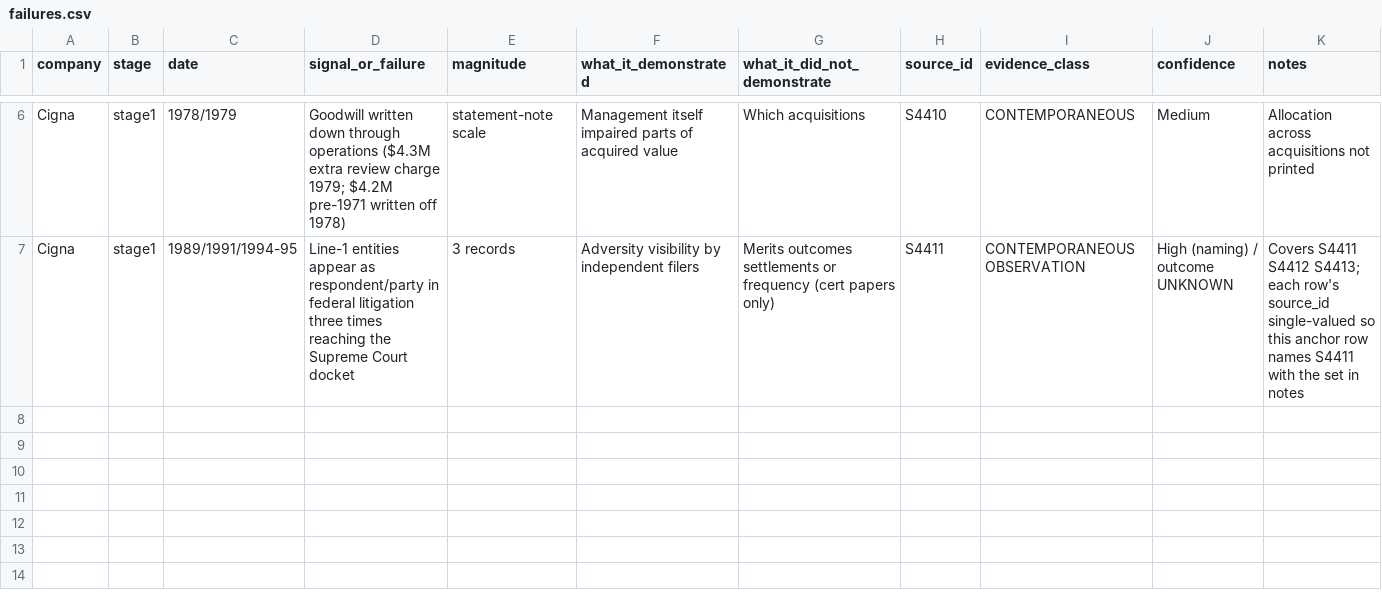
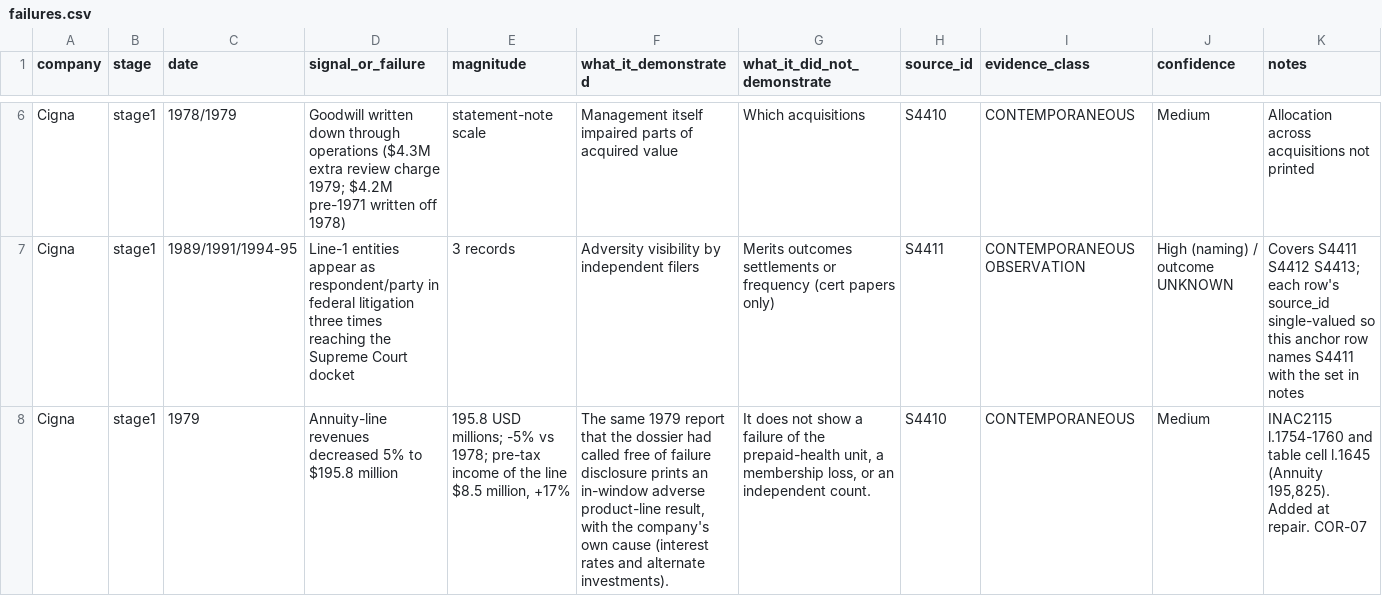
Before and after one commit to RudraNarayanP/founder-s-play-book, a CSV file: founders_playbook/01_companies/company_014_cigna/failures.csv, drawn as a sheet; only a part is shown, gaps mark what is left out.

```diff
--- a/founders_playbook/01_companies/company_014_cigna/failures.csv
+++ b/founders_playbook/01_companies/company_014_cigna/failures.csv
@@ -7 +7,2 @@ Cigna,stage1,1978/1979,Goodwill written down through operations ($4.3M extra rev
 Cigna,stage1,1989/1991/1994-95,Line-1 entities appear as respondent/party in federal litigation three times reaching the Supreme Court docket,3 records,Adversity visibility by independent filers,Merits outcomes settlements or frequency (cert papers only),S4411,CONTEMPORANEOUS OBSERVATION,High (naming) / outcome UNKNOWN,Covers S4411 S4412 S4413; each row's source_id single-valued so this anchor row names S4411 with the set in notes
+Cigna,stage1,1979,Annuity-line revenues decreased 5% to $195.8 million,"195.8 USD millions; -5% vs 1978; pre-tax income of the line $8.5 million, +17%","The same 1979 report that the dossier had called free of failure disclosure prints an in-window adverse product-line result, with the company's own cause (interest rates and alternate investments).","It does not show a failure of the prepaid-health unit, a membership loss, or an independent count.",S4410,CONTEMPORANEOUS,Medium,"INAC2115 l.1754-1760 and table cell l.1645 (Annuity 195,825). Added at repair. COR-07"
```
Also changed, not shown: founders_playbook/01_companies/company_014_cigna/conflicts.csv, founders_playbook/01_companies/company_014_cigna/data_gaps.csv, 14 other files.
